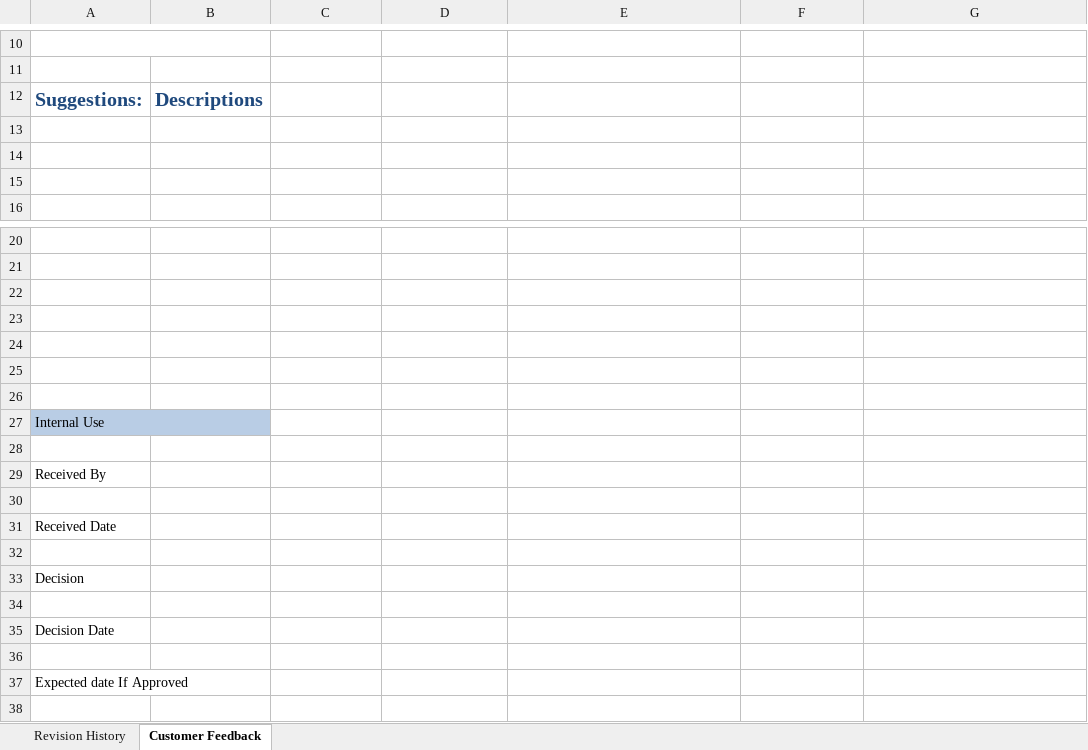
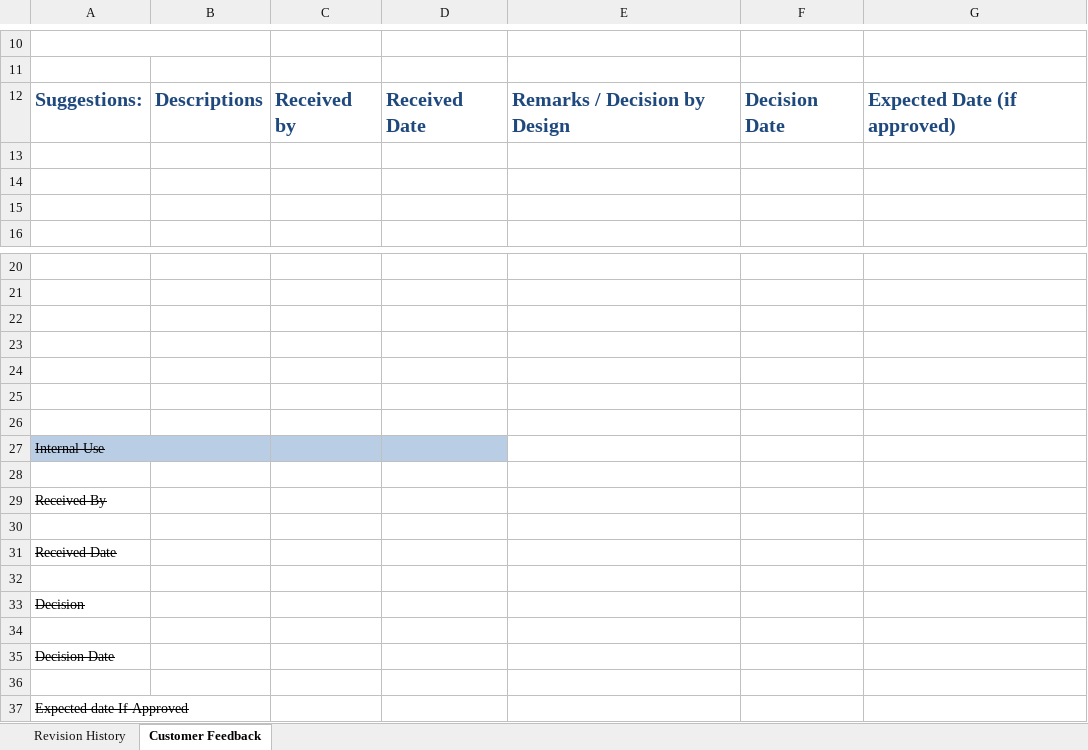
Before and after one commit to JalajMathur/Processes, an Excel workbook: Engineering/Requirements Development and Management/TMPL_CUSTFB.xlsx, sheet Customer Feedback, drawn as a sheet; only a part is shown, gaps mark what is left out; values as stored, in another font and other column widths than the file's, no borders; table styles not drawn; removed rows and columns are numbered as before the commit, all else as after; the diff names each change by its address in the sheet, - before the commit and + after, or states it on an @@ line.

Commit message:
Made in tabular form

```diff
--- a/Engineering/Requirements Development and Management/TMPL_CUSTFB.xlsx (sheet Customer Feedback)
+++ b/Engineering/Requirements Development and Management/TMPL_CUSTFB.xlsx (sheet Customer Feedback)
-row 12: Suggestions: | Descriptions
+row 12: Suggestions: | Descriptions | Received by | Received Date | Remarks / Decision by Design | Decision Date | Expected Date (if approved)
-A27 strikethrough: off
+A27 strikethrough: on
-C27:D27 fill: none
+C27:D27 fill: #B9CDE5
-A29 strikethrough: off
+A29 strikethrough: on
-A31 strikethrough: off
+A31 strikethrough: on
-A33 strikethrough: off
+A33 strikethrough: on
-A35 strikethrough: off
+A35 strikethrough: on
-A37 strikethrough: off
+A37 strikethrough: on
```
